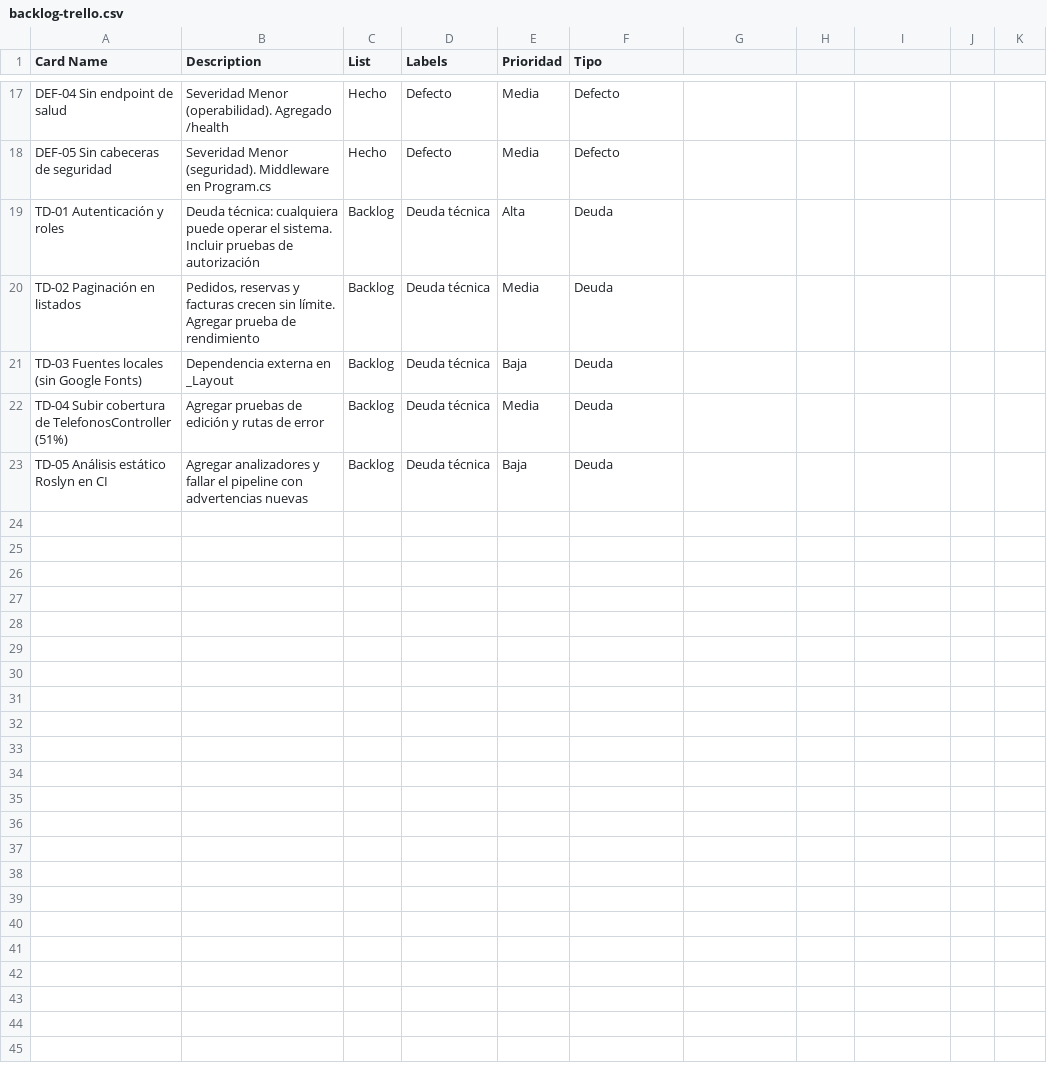
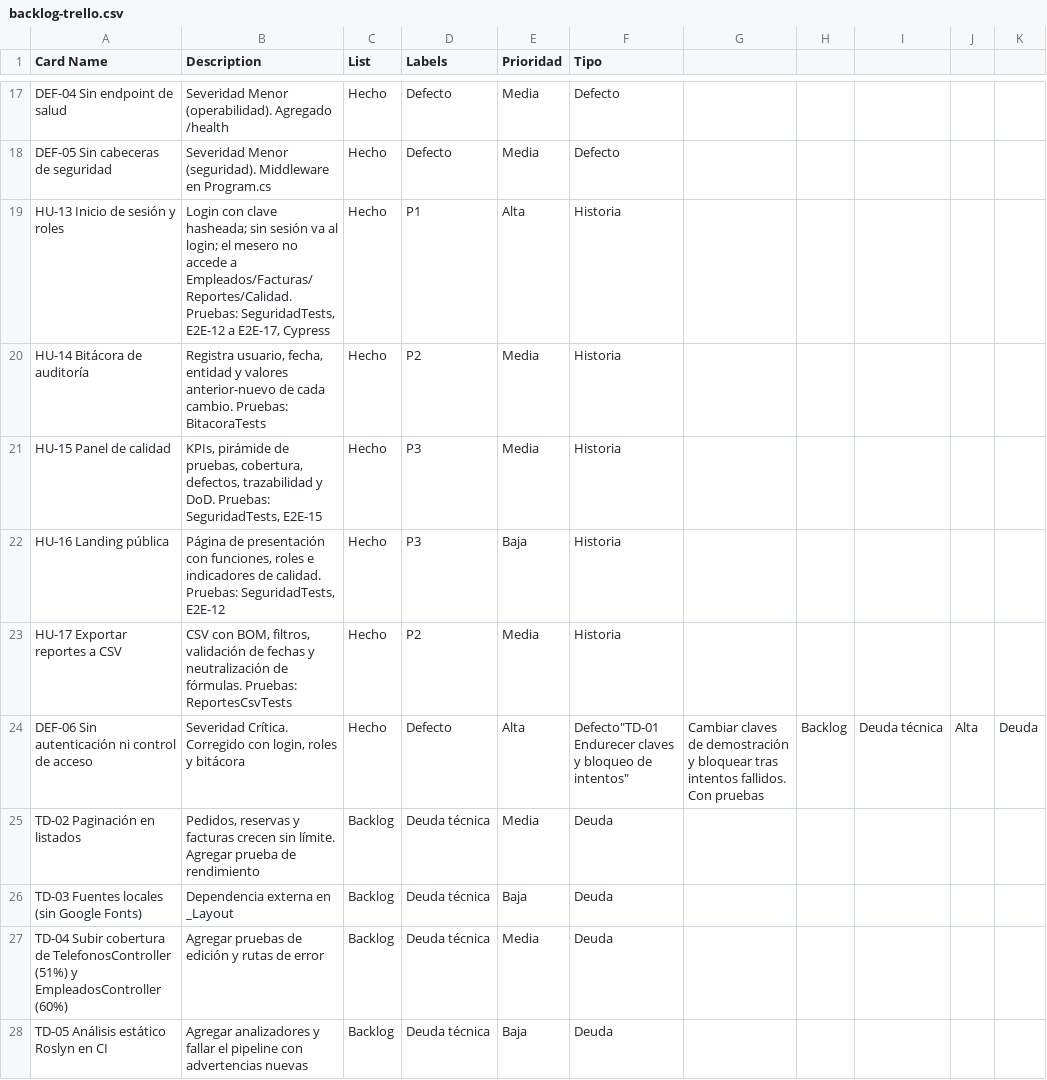
Before and after one commit to LuisSuarez11/PedidoHub_SQA, a CSV file: Docs/backlog-trello.csv, drawn as a sheet; only a part is shown, gaps mark what is left out.

Commit message:
Landing publica, login con roles, bitacora de auditoria, panel de calidad y exportacion CSV; 216 pruebas automatizadas

```diff
--- a/Docs/backlog-trello.csv
+++ b/Docs/backlog-trello.csv
@@ -18,6 +18,11 @@ Card Name,Description,List,Labels,Prioridad,Tipo
 "DEF-05 Sin cabeceras de seguridad","Severidad Menor (seguridad). Middleware en Program.cs",Hecho,"Defecto",Media,Defecto
-"TD-01 Autenticación y roles","Deuda técnica: cualquiera puede operar el sistema. Incluir pruebas de autorización",Backlog,"Deuda técnica",Alta,Deuda
+"HU-13 Inicio de sesión y roles","Login con clave hasheada; sin sesión va al login; el mesero no accede a Empleados/Facturas/Reportes/Calidad. Pruebas: SeguridadTests, E2E-12 a E2E-17, Cypress",Hecho,"P1",Alta,Historia
+"HU-14 Bitácora de auditoría","Registra usuario, fecha, entidad y valores anterior-nuevo de cada cambio. Pruebas: BitacoraTests",Hecho,"P2",Media,Historia
+"HU-15 Panel de calidad","KPIs, pirámide de pruebas, cobertura, defectos, trazabilidad y DoD. Pruebas: SeguridadTests, E2E-15",Hecho,"P3",Media,Historia
+"HU-16 Landing pública","Página de presentación con funciones, roles e indicadores de calidad. Pruebas: SeguridadTests, E2E-12",Hecho,"P3",Baja,Historia
+"HU-17 Exportar reportes a CSV","CSV con BOM, filtros, validación de fechas y neutralización de fórmulas. Pruebas: ReportesCsvTests",Hecho,"P2",Media,Historia
+"DEF-06 Sin autenticación ni control de acceso","Severidad Crítica. Corregido con login, roles y bitácora",Hecho,"Defecto",Alta,Defecto"TD-01 Endurecer claves y bloqueo de intentos","Cambiar claves de demostración y bloquear tras intentos fallidos. Con pruebas",Backlog,"Deuda técnica",Alta,Deuda
 "TD-02 Paginación en listados","Pedidos, reservas y facturas crecen sin límite. Agregar prueba de rendimiento",Backlog,"Deuda técnica",Media,Deuda
 "TD-03 Fuentes locales (sin Google Fonts)","Dependencia externa en _Layout",Backlog,"Deuda técnica",Baja,Deuda
-"TD-04 Subir cobertura de TelefonosController (51%)","Agregar pruebas de edición y rutas de error",Backlog,"Deuda técnica",Media,Deuda
+"TD-04 Subir cobertura de TelefonosController (51%) y EmpleadosController (60%)","Agregar pruebas de edición y rutas de error",Backlog,"Deuda técnica",Media,Deuda
 "TD-05 Análisis estático Roslyn en CI","Agregar analizadores y fallar el pipeline con advertencias nuevas",Backlog,"Deuda técnica",Baja,Deuda
```
Also changed, not shown: 59 other files.
